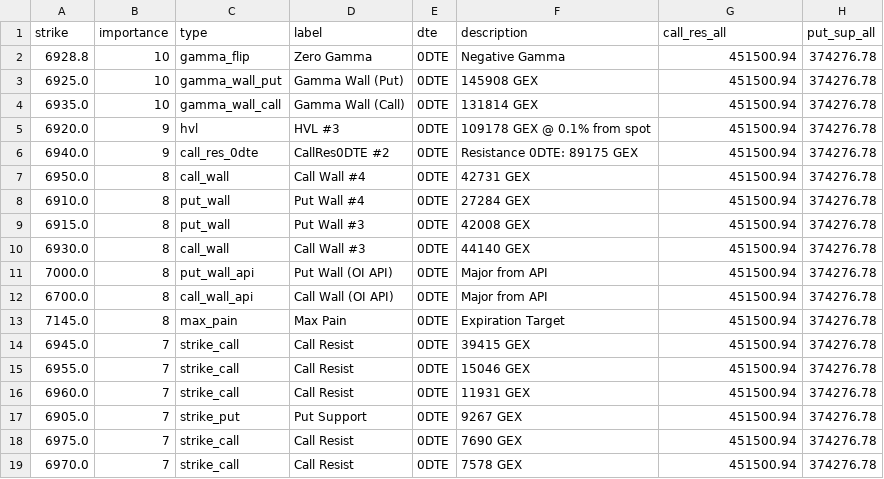
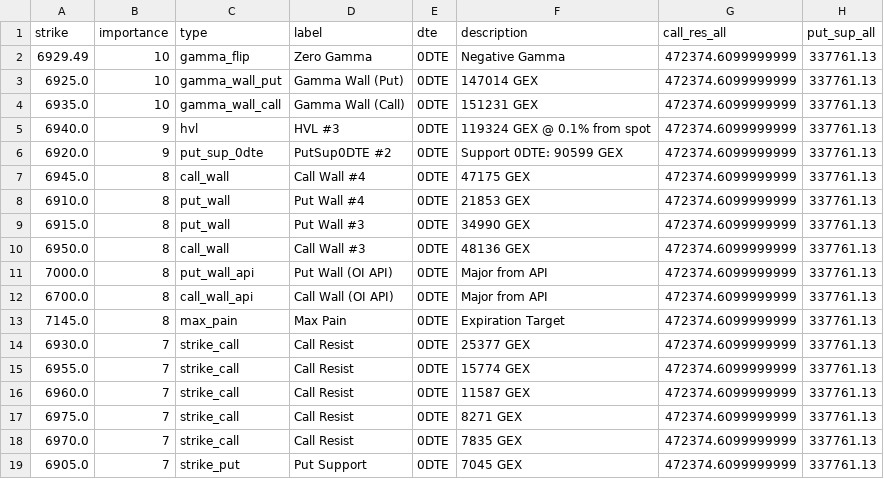
Before and after one commit to enzocosson/gex-levels-manual, a CSV file: es_gex_full.csv, drawn as a sheet.

```diff
--- a/es_gex_full.csv
+++ b/es_gex_full.csv
@@ -1,19 +1,19 @@
 strike,importance,type,label,dte,description,call_res_all,put_sup_all
-6928.8,10,gamma_flip,Zero Gamma,0DTE,Negative Gamma,451500.94,374276.78
-6925.0,10,gamma_wall_put,Gamma Wall (Put),0DTE,145908 GEX,451500.94,374276.78
-6935.0,10,gamma_wall_call,Gamma Wall (Call),0DTE,131814 GEX,451500.94,374276.78
-6920.0,9,hvl,HVL #3,0DTE,109178 GEX @ 0.1% from spot,451500.94,374276.78
-6940.0,9,call_res_0dte,CallRes0DTE #2,0DTE,Resistance 0DTE: 89175 GEX,451500.94,374276.78
-6950.0,8,call_wall,Call Wall #4,0DTE,42731 GEX,451500.94,374276.78
-6910.0,8,put_wall,Put Wall #4,0DTE,27284 GEX,451500.94,374276.78
-6915.0,8,put_wall,Put Wall #3,0DTE,42008 GEX,451500.94,374276.78
-6930.0,8,call_wall,Call Wall #3,0DTE,44140 GEX,451500.94,374276.78
-7000.0,8,put_wall_api,Put Wall (OI API),0DTE,Major from API,451500.94,374276.78
-6700.0,8,call_wall_api,Call Wall (OI API),0DTE,Major from API,451500.94,374276.78
-7145.0,8,max_pain,Max Pain,0DTE,Expiration Target,451500.94,374276.78
-6945.0,7,strike_call,Call Resist,0DTE,39415 GEX,451500.94,374276.78
-6955.0,7,strike_call,Call Resist,0DTE,15046 GEX,451500.94,374276.78
-6960.0,7,strike_call,Call Resist,0DTE,11931 GEX,451500.94,374276.78
-6905.0,7,strike_put,Put Support,0DTE,9267 GEX,451500.94,374276.78
-6975.0,7,strike_call,Call Resist,0DTE,7690 GEX,451500.94,374276.78
-6970.0,7,strike_call,Call Resist,0DTE,7578 GEX,451500.94,374276.78
+6929.49,10,gamma_flip,Zero Gamma,0DTE,Negative Gamma,472374.6099999999,337761.13
+6925.0,10,gamma_wall_put,Gamma Wall (Put),0DTE,147014 GEX,472374.6099999999,337761.13
+6935.0,10,gamma_wall_call,Gamma Wall (Call),0DTE,151231 GEX,472374.6099999999,337761.13
+6940.0,9,hvl,HVL #3,0DTE,119324 GEX @ 0.1% from spot,472374.6099999999,337761.13
+6920.0,9,put_sup_0dte,PutSup0DTE #2,0DTE,Support 0DTE: 90599 GEX,472374.6099999999,337761.13
+6945.0,8,call_wall,Call Wall #4,0DTE,47175 GEX,472374.6099999999,337761.13
+6910.0,8,put_wall,Put Wall #4,0DTE,21853 GEX,472374.6099999999,337761.13
+6915.0,8,put_wall,Put Wall #3,0DTE,34990 GEX,472374.6099999999,337761.13
+6950.0,8,call_wall,Call Wall #3,0DTE,48136 GEX,472374.6099999999,337761.13
+7000.0,8,put_wall_api,Put Wall (OI API),0DTE,Major from API,472374.6099999999,337761.13
+6700.0,8,call_wall_api,Call Wall (OI API),0DTE,Major from API,472374.6099999999,337761.13
+7145.0,8,max_pain,Max Pain,0DTE,Expiration Target,472374.6099999999,337761.13
+6930.0,7,strike_call,Call Resist,0DTE,25377 GEX,472374.6099999999,337761.13
+6955.0,7,strike_call,Call Resist,0DTE,15774 GEX,472374.6099999999,337761.13
+6960.0,7,strike_call,Call Resist,0DTE,11587 GEX,472374.6099999999,337761.13
+6975.0,7,strike_call,Call Resist,0DTE,8271 GEX,472374.6099999999,337761.13
+6970.0,7,strike_call,Call Resist,0DTE,7835 GEX,472374.6099999999,337761.13
+6905.0,7,strike_put,Put Support,0DTE,7045 GEX,472374.6099999999,337761.13
```
Also changed, not shown: es_gex_one.csv, es_gex_zero.csv, 5 other files.
